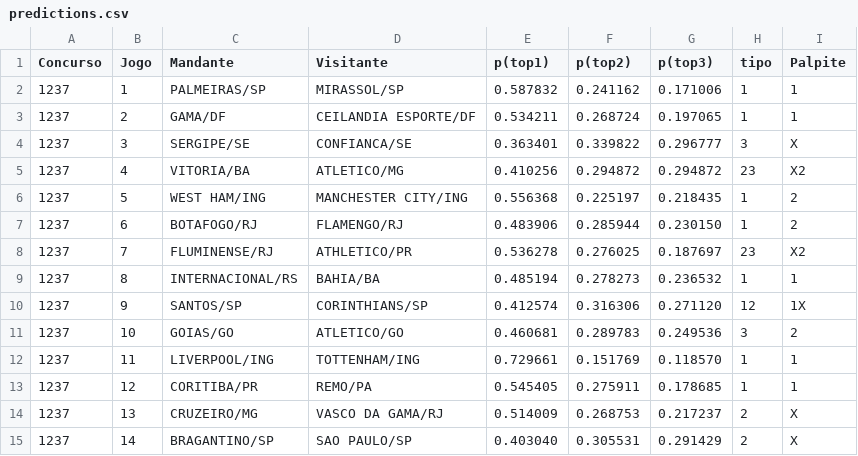
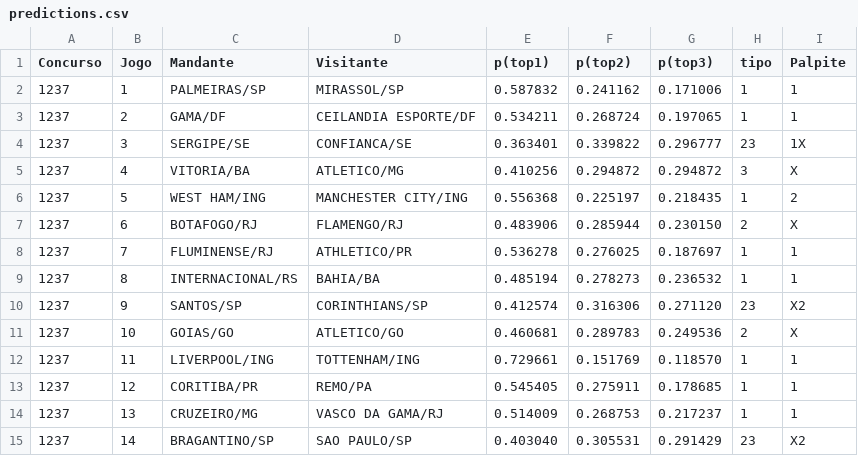
Before and after one commit to marcosvilhena87/loteca-ML-test, a CSV file: output/predictions.csv, drawn as a sheet.

```diff
--- a/output/predictions.csv
+++ b/output/predictions.csv
@@ -3,13 +3,13 @@ Concurso;Jogo;Mandante;Visitante;p(top1);p(top2);p(top3);tipo;Palpite
 1237;2;GAMA/DF;CEILANDIA ESPORTE/DF;0.534211;0.268724;0.197065;1;1
-1237;3;SERGIPE/SE;CONFIANCA/SE;0.363401;0.339822;0.296777;3;X
-1237;4;VITORIA/BA;ATLETICO/MG;0.410256;0.294872;0.294872;23;X2
+1237;3;SERGIPE/SE;CONFIANCA/SE;0.363401;0.339822;0.296777;23;1X
+1237;4;VITORIA/BA;ATLETICO/MG;0.410256;0.294872;0.294872;3;X
 1237;5;WEST HAM/ING;MANCHESTER CITY/ING;0.556368;0.225197;0.218435;1;2
-1237;6;BOTAFOGO/RJ;FLAMENGO/RJ;0.483906;0.285944;0.230150;1;2
-1237;7;FLUMINENSE/RJ;ATHLETICO/PR;0.536278;0.276025;0.187697;23;X2
+1237;6;BOTAFOGO/RJ;FLAMENGO/RJ;0.483906;0.285944;0.230150;2;X
+1237;7;FLUMINENSE/RJ;ATHLETICO/PR;0.536278;0.276025;0.187697;1;1
 1237;8;INTERNACIONAL/RS;BAHIA/BA;0.485194;0.278273;0.236532;1;1
-1237;9;SANTOS/SP;CORINTHIANS/SP;0.412574;0.316306;0.271120;12;1X
-1237;10;GOIAS/GO;ATLETICO/GO;0.460681;0.289783;0.249536;3;2
+1237;9;SANTOS/SP;CORINTHIANS/SP;0.412574;0.316306;0.271120;23;X2
+1237;10;GOIAS/GO;ATLETICO/GO;0.460681;0.289783;0.249536;2;X
 1237;11;LIVERPOOL/ING;TOTTENHAM/ING;0.729661;0.151769;0.118570;1;1
 1237;12;CORITIBA/PR;REMO/PA;0.545405;0.275911;0.178685;1;1
-1237;13;CRUZEIRO/MG;VASCO DA GAMA/RJ;0.514009;0.268753;0.217237;2;X
-1237;14;BRAGANTINO/SP;SAO PAULO/SP;0.403040;0.305531;0.291429;2;X
+1237;13;CRUZEIRO/MG;VASCO DA GAMA/RJ;0.514009;0.268753;0.217237;1;1
+1237;14;BRAGANTINO/SP;SAO PAULO/SP;0.403040;0.305531;0.291429;23;X2
```
Also changed, not shown: 3 other files.
